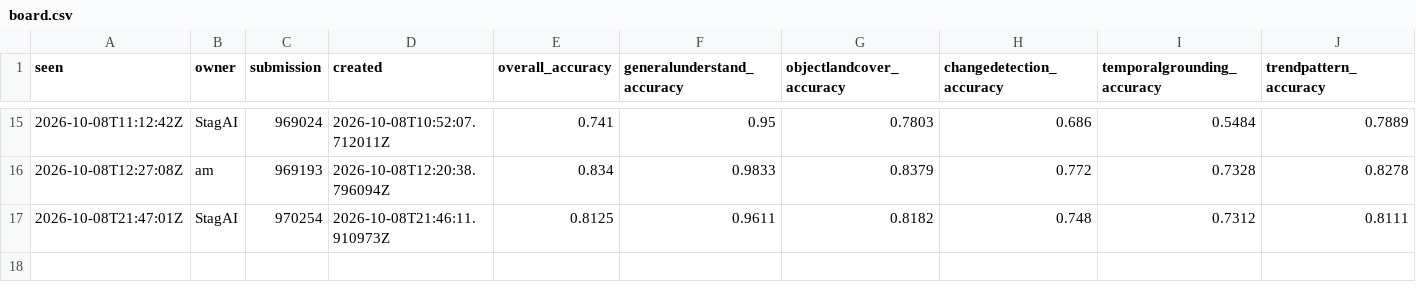
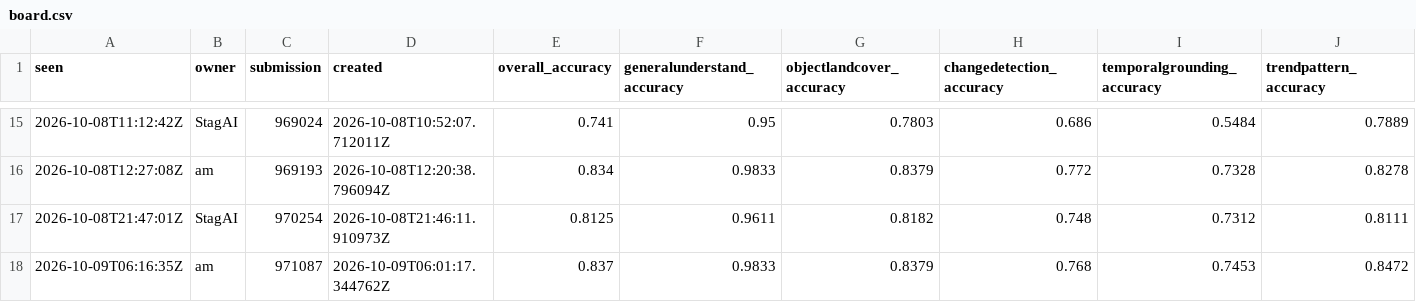
Before and after one commit to sidharthkumarpradhan/mavu27-challenge, a CSV file: board.csv, drawn as a sheet; only a part is shown, gaps mark what is left out; rows hold the shown columns only; the diff names each change by its address in the sheet, - before the commit and + after, or states it on an @@ line.

```diff
--- a/board.csv
+++ b/board.csv
+row 18: 2026-10-09T06:16:35Z | am | 971087 | 2026-10-09T06:01:17.344762Z | 0.837 | 0.9833 | 0.8379 | 0.768 | 0.7453 | 0.8472
```
Also changed, not shown: 1 other file.
